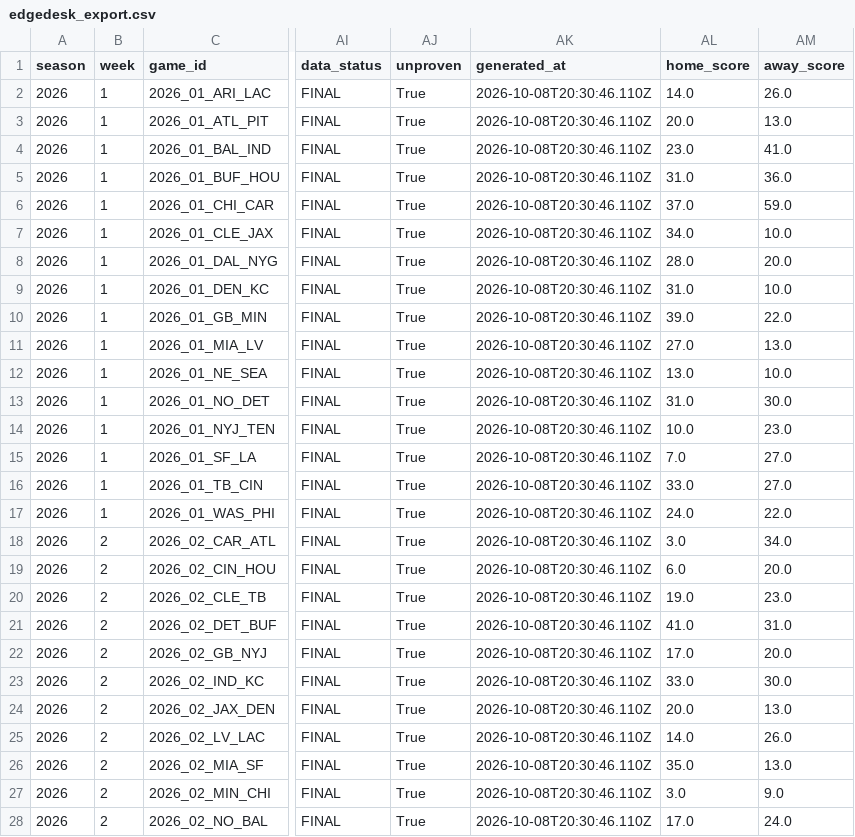
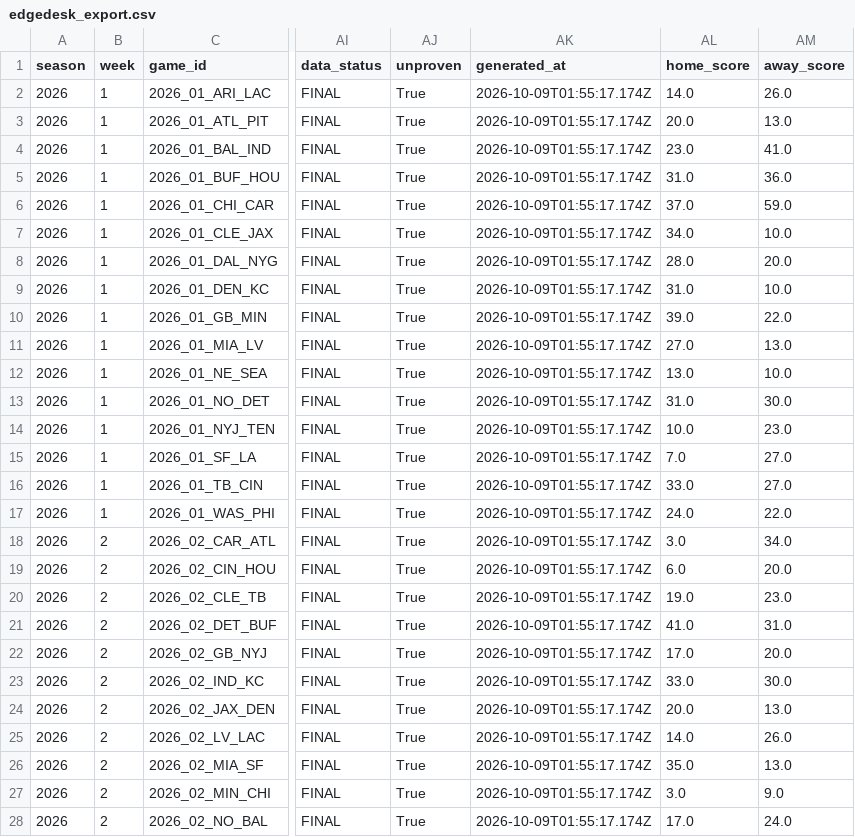
Before and after one commit to azcal/mbm-nfl, a CSV file: logs/edgedesk_export.csv, drawn as a sheet; only a part is shown, gaps mark what is left out; the diff covers the shown part only; the diff names each change by its address in the sheet, - before the commit and + after, or states it on an @@ line.

```diff
--- a/logs/edgedesk_export.csv
+++ b/logs/edgedesk_export.csv
-AK2:AK28 (generated_at): 2026-10-08T20:30:46.110Z
+AK2:AK28 (generated_at): 2026-10-09T01:55:17.174Z
```
Also changed, not shown: 148 edited cells elsewhere in this file, logs/alt_grid.csv, logs/picks.csv, 4 other files.
